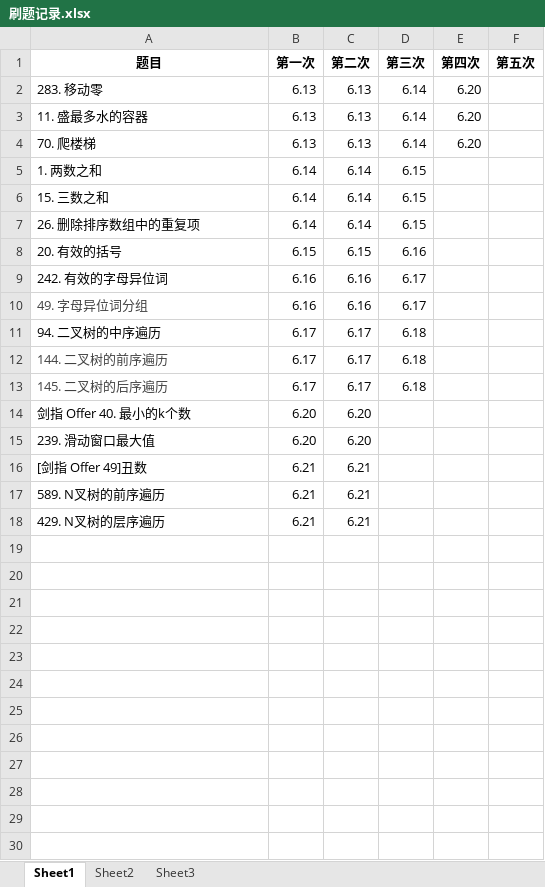
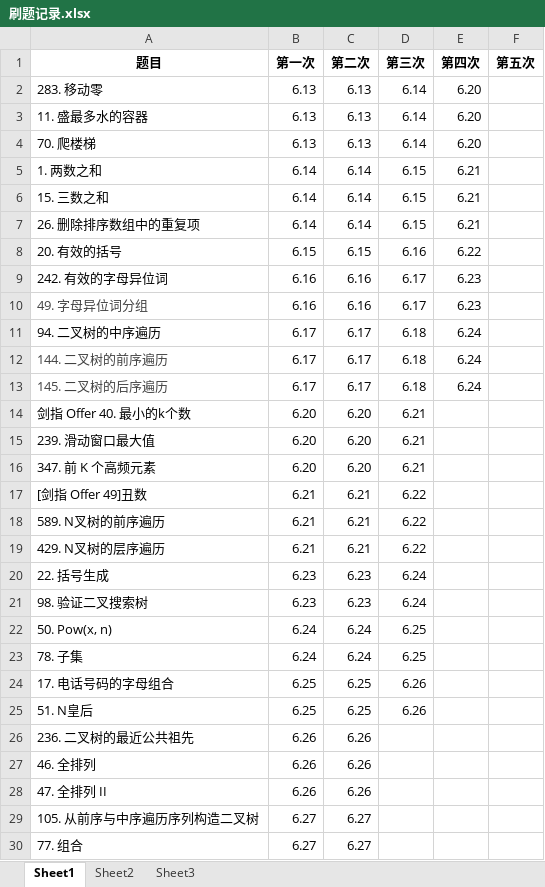
Before and after one commit to chengege/algorithm010, an Excel workbook: 刷题记录.xlsx, sheet Sheet1, drawn as a sheet; values as stored, in another font and other column widths than the file's, no borders; addresses are those after the commit; the diff names each change by its address in the sheet, - before the commit and + after, or states it on an @@ line.

```diff
--- a/刷题记录.xlsx (sheet Sheet1)
+++ b/刷题记录.xlsx (sheet Sheet1)
-E5:E7 (第四次): (empty)
+E5:E7 (第四次): 6.21
-E8 (第四次): (empty)
+E8 (第四次): 6.22
-E9:E10 (第四次): (empty)
+E9:E10 (第四次): 6.23
-E11:E13 (第四次): (empty)
+E11:E13 (第四次): 6.24
-D14:D15 (第三次): (empty)
+D14:D15 (第三次): 6.21
+row 16: 347. 前 K 个高频元素 | 6.20 | 6.20 | 6.21
-D17:D19 (第三次): (empty)
+D17:D19 (第三次): 6.22
+row 20: 22. 括号生成 | 6.23 | 6.23 | 6.24
+row 21: 98. 验证二叉搜索树 | 6.23 | 6.23 | 6.24
+row 22: 50. Pow(x, n) | 6.24 | 6.24 | 6.25
+row 23: 78. 子集 | 6.24 | 6.24 | 6.25
+row 24: 17. 电话号码的字母组合 | 6.25 | 6.25 | 6.26
+row 25: 51. N皇后 | 6.25 | 6.25 | 6.26
+row 26: 236. 二叉树的最近公共祖先 | 6.26 | 6.26
+row 27: 46. 全排列 | 6.26 | 6.26
+row 28: 47. 全排列 II | 6.26 | 6.26
+row 29: 105. 从前序与中序遍历序列构造二叉树 | 6.27 | 6.27
+row 30: 77. 组合 | 6.27 | 6.27
```
Also changed, not shown: 7 other files.
